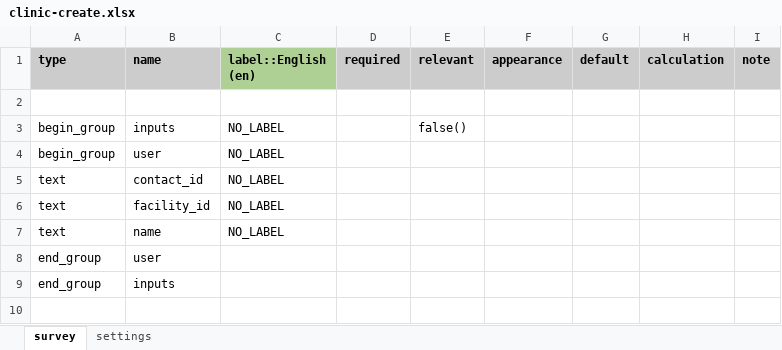
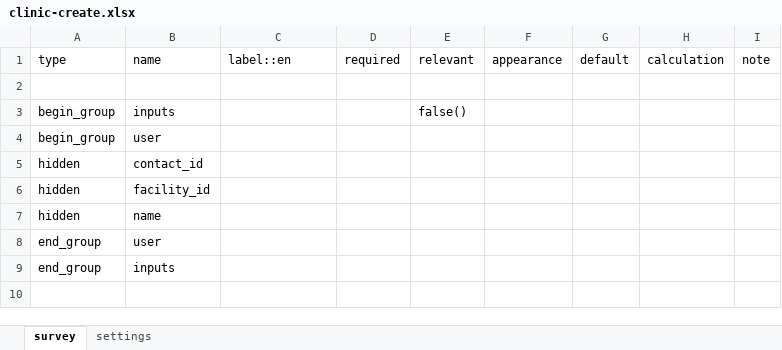
Before and after one commit to jkuester/cht-config-library, an Excel workbook: basic-forms/forms/contact/clinic-create.xlsx, sheet survey, drawn as a sheet; only a part is shown; values as stored, in another font and other column widths than the file's, no borders; conditional formats not drawn; removed rows and columns are numbered as before the commit, all else as after; the diff names each change by its address in the sheet, - before the commit and + after, or states it on an @@ line.

```diff
--- a/basic-forms/forms/contact/clinic-create.xlsx (sheet survey)
+++ b/basic-forms/forms/contact/clinic-create.xlsx (sheet survey)
-A1:B1 fill: #CCCCCC
+A1:B1 fill: none
-A1:I1 bold: on
+A1:I1 bold: off
-C1: label::English (en)
+C1: label::en
-C1 fill: #AFD095
+C1 fill: none
-D1:I1 fill: #CCCCCC
+D1:I1 fill: none
-C3:C4 (label::en): NO_LABEL
+C3:C4 (label::en): (empty)
-row 5: text | contact_id | NO_LABEL
-row 6: text | facility_id | NO_LABEL
-row 7: text | name | NO_LABEL
+row 5: hidden | contact_id
+row 6: hidden | facility_id
+row 7: hidden | name
```
Also changed, not shown: sheet settings, basic-forms/forms/app/android_app_launcher.xlsx, basic-forms/forms/app/dynamic_error_message.xlsx, 51 other files.
